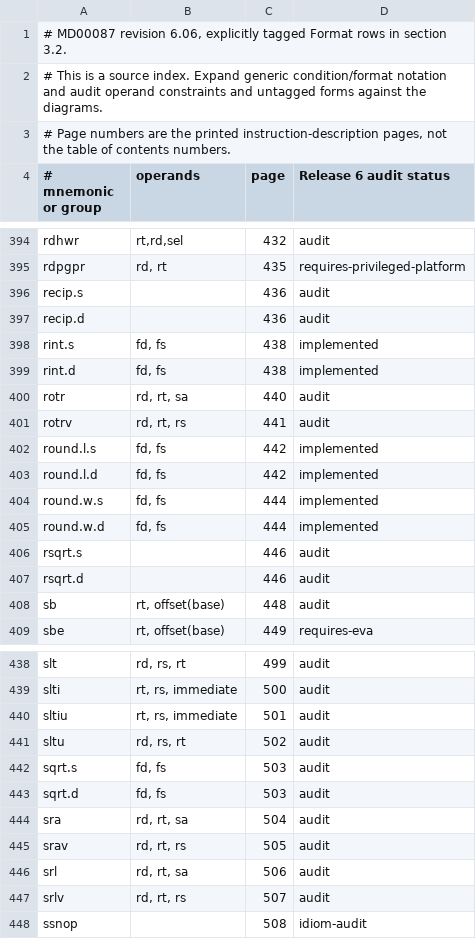
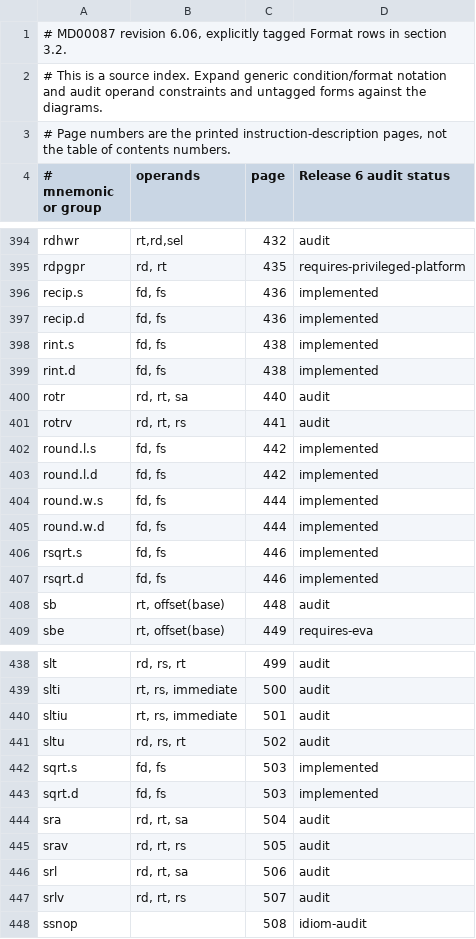
Before and after one commit to nhubbard/mars, a TSV file: docs/instruction-inventory/mips64-scalar-forms.tsv, drawn as a sheet; only a part is shown, gaps mark what is left out.

Commit message:
Implement scalar square roots and reciprocals for MARS64

```diff
--- a/docs/instruction-inventory/mips64-scalar-forms.tsv
+++ b/docs/instruction-inventory/mips64-scalar-forms.tsv
@@ -395,4 +395,4 @@ rdhwr	rt,rd,sel	432	audit
 rdpgpr	rd, rt	435	requires-privileged-platform
-recip.s		436	audit
-recip.d		436	audit
+recip.s	fd, fs	436	implemented
+recip.d	fd, fs	436	implemented
 rint.s	fd, fs	438	implemented
@@ -405,4 +405,4 @@ round.w.s	fd, fs	444	implemented
 round.w.d	fd, fs	444	implemented
-rsqrt.s		446	audit
-rsqrt.d		446	audit
+rsqrt.s	fd, fs	446	implemented
+rsqrt.d	fd, fs	446	implemented
 sb	rt, offset(base)	448	audit
@@ -441,4 +441,4 @@ sltiu	rt, rs, immediate	501	audit
 sltu	rd, rs, rt	502	audit
-sqrt.s	fd, fs	503	audit
-sqrt.d	fd, fs	503	audit
+sqrt.s	fd, fs	503	implemented
+sqrt.d	fd, fs	503	implemented
 sra	rd, rt, sa	504	audit
```
Also changed, not shown: 6 other files.
